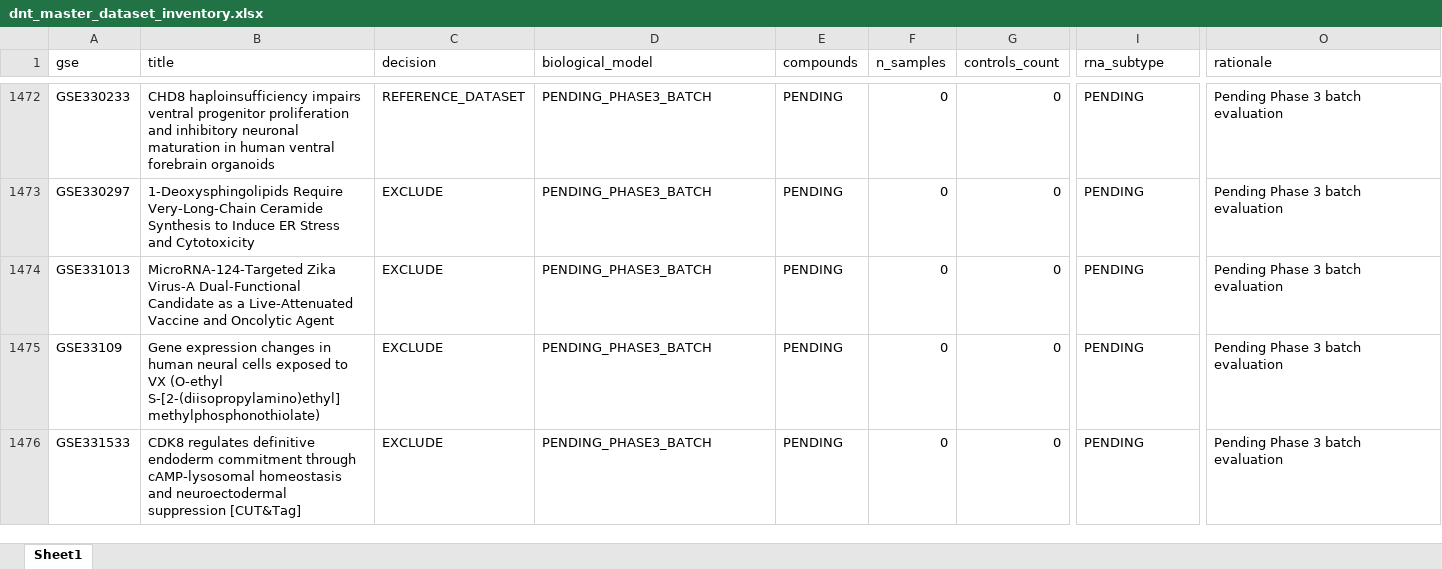
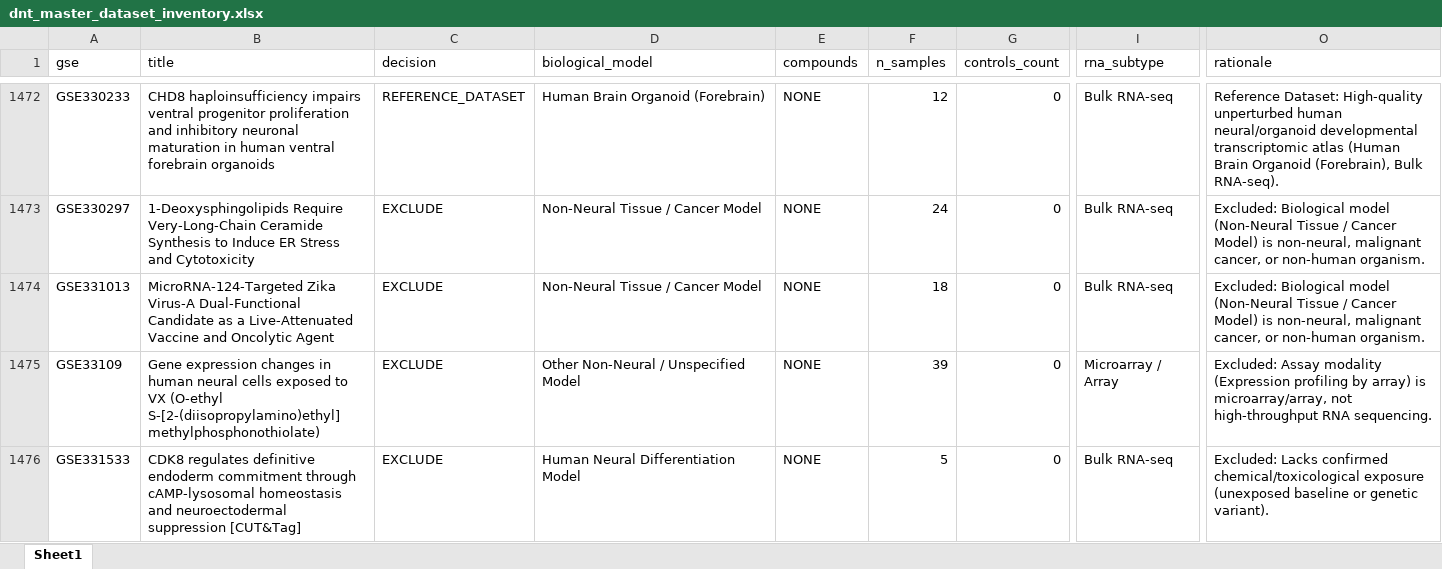
Before and after one commit to bioprintingLabsInc/DNT-Organoid-AI, an Excel workbook: data/metadata/dnt_master_dataset_inventory.xlsx, sheet Sheet1, drawn as a sheet; only a part is shown, gaps mark what is left out; values as stored, in another font and other column widths than the file's, no borders; the diff covers the shown part only; the diff names each change by its address in the sheet, - before the commit and + after, or states it on an @@ line.

```diff
--- a/data/metadata/dnt_master_dataset_inventory.xlsx (sheet Sheet1)
+++ b/data/metadata/dnt_master_dataset_inventory.xlsx (sheet Sheet1)
-D1472 (biological_model): PENDING_PHASE3_BATCH
+D1472 (biological_model): Human Brain Organoid (Forebrain)
-E1472:E1476 (compounds): PENDING
+E1472:E1476 (compounds): NONE
-F1472 (n_samples): 0
+F1472 (n_samples): 12
-I1472:I1474 (rna_subtype): PENDING
+I1472:I1474 (rna_subtype): Bulk RNA-seq
-O1472 (rationale): Pending Phase 3 batch evaluation
+O1472 (rationale): Reference Dataset: High-quality unperturbed human neural/organoid developmental transcriptomic atlas (Human Brain Organoid (Forebrain), Bulk RNA-seq).
-D1473:D1474 (biological_model): PENDING_PHASE3_BATCH
+D1473:D1474 (biological_model): Non-Neural Tissue / Cancer Model
-F1473 (n_samples): 0
+F1473 (n_samples): 24
-O1473:O1474 (rationale): Pending Phase 3 batch evaluation
+O1473:O1474 (rationale): Excluded: Biological model (Non-Neural Tissue / Cancer Model) is non-neural, malignant cancer, or non-human organism.
-F1474 (n_samples): 0
+F1474 (n_samples): 18
-D1475 (biological_model): PENDING_PHASE3_BATCH
+D1475 (biological_model): Other Non-Neural / Unspecified Model
-F1475 (n_samples): 0
+F1475 (n_samples): 39
-I1475 (rna_subtype): PENDING
+I1475 (rna_subtype): Microarray / Array
-O1475 (rationale): Pending Phase 3 batch evaluation
+O1475 (rationale): Excluded: Assay modality (Expression profiling by array) is microarray/array, not high-throughput RNA sequencing.
-D1476 (biological_model): PENDING_PHASE3_BATCH
+D1476 (biological_model): Human Neural Differentiation Model
-F1476 (n_samples): 0
+F1476 (n_samples): 5
-I1476 (rna_subtype): PENDING
+I1476 (rna_subtype): Bulk RNA-seq
-O1476 (rationale): Pending Phase 3 batch evaluation
+O1476 (rationale): Excluded: Lacks confirmed chemical/toxicological exposure (unexposed baseline or genetic variant).
```
Also changed, not shown: 227 edited cells elsewhere in this sheet, data/metadata/dnt_experimental_conditions_inventory.xlsx, data/metadata/dnt_sample_metadata_v1.xlsx, 12 other files.
